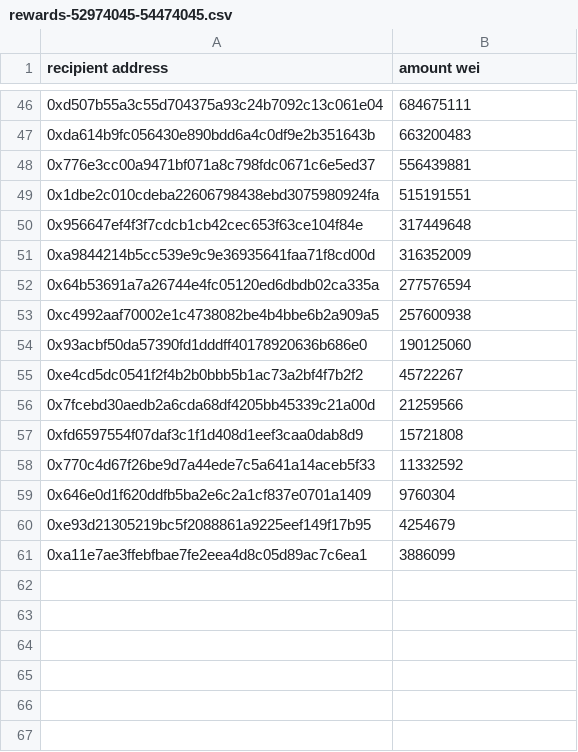
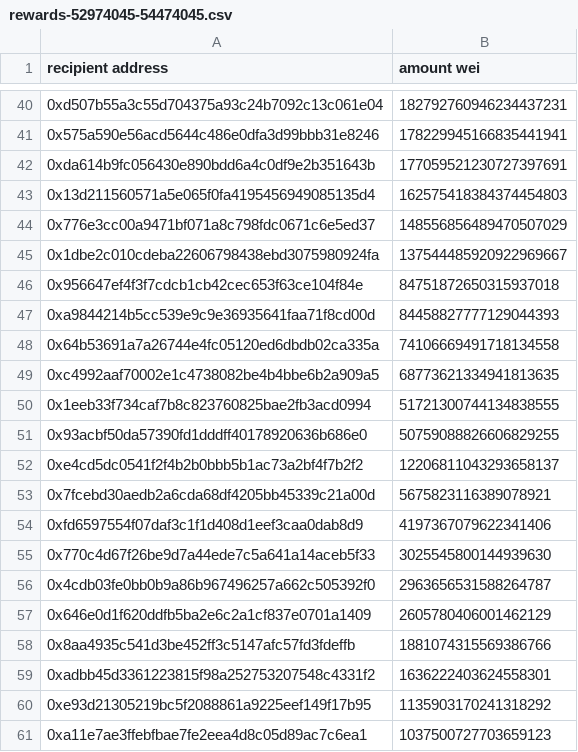
Before and after one commit to cyclofinance/cyclo.rewards, a CSV file: output/rewards-52974045-54474045.csv, drawn as a sheet; only a part is shown, gaps mark what is left out; the diff covers the shown part only.

```diff
--- a/output/rewards-52974045-54474045.csv
+++ b/output/rewards-52974045-54474045.csv
@@ -46,16 +40,22 @@ recipient address,amount wei
-0xd507b55a3c55d704375a93c24b7092c13c061e04,684675111
-0xda614b9fc056430e890bdd6a4c0df9e2b351643b,663200483
-0x776e3cc00a9471bf071a8c798fdc0671c6e5ed37,556439881
-0x1dbe2c010cdeba22606798438ebd3075980924fa,515191551
-0x956647ef4f3f7cdcb1cb42cec653f63ce104f84e,317449648
-0xa9844214b5cc539e9c9e36935641faa71f8cd00d,316352009
-0x64b53691a7a26744e4fc05120ed6dbdb02ca335a,277576594
-0xc4992aaf70002e1c4738082be4b4bbe6b2a909a5,257600938
-0x93acbf50da57390fd1dddff40178920636b686e0,190125060
-0xe4cd5dc0541f2f4b2b0bbb5b1ac73a2bf4f7b2f2,45722267
-0x7fcebd30aedb2a6cda68df4205bb45339c21a00d,21259566
-0xfd6597554f07daf3c1f1d408d1eef3caa0dab8d9,15721808
-0x770c4d67f26be9d7a44ede7c5a641a14aceb5f33,11332592
-0x646e0d1f620ddfb5ba2e6c2a1cf837e0701a1409,9760304
-0xe93d21305219bc5f2088861a9225eef149f17b95,4254679
-0xa11e7ae3ffebfbae7fe2eea4d8c05d89ac7c6ea1,3886099
+0xd507b55a3c55d704375a93c24b7092c13c061e04,182792760946234437231
+0x575a590e56acd5644c486e0dfa3d99bbb31e8246,178229945166835441941
+0xda614b9fc056430e890bdd6a4c0df9e2b351643b,177059521230727397691
+0x13d211560571a5e065f0fa4195456949085135d4,162575418384374454803
+0x776e3cc00a9471bf071a8c798fdc0671c6e5ed37,148556856489470507029
+0x1dbe2c010cdeba22606798438ebd3075980924fa,137544485920922969667
+0x956647ef4f3f7cdcb1cb42cec653f63ce104f84e,84751872650315937018
+0xa9844214b5cc539e9c9e36935641faa71f8cd00d,84458827777129044393
+0x64b53691a7a26744e4fc05120ed6dbdb02ca335a,74106669491718134558
+0xc4992aaf70002e1c4738082be4b4bbe6b2a909a5,68773621334941813635
+0x1eeb33f734caf7b8c823760825bae2fb3acd0994,51721300744134838555
+0x93acbf50da57390fd1dddff40178920636b686e0,50759088826606829255
+0xe4cd5dc0541f2f4b2b0bbb5b1ac73a2bf4f7b2f2,12206811043293658137
+0x7fcebd30aedb2a6cda68df4205bb45339c21a00d,5675823116389078921
+0xfd6597554f07daf3c1f1d408d1eef3caa0dab8d9,4197367079622341406
+0x770c4d67f26be9d7a44ede7c5a641a14aceb5f33,3025545800144939630
+0x4cdb03fe0bb0b9a86b967496257a662c505392f0,2963656531588264787
+0x646e0d1f620ddfb5ba2e6c2a1cf837e0701a1409,2605780406001462129
+0x8aa4935c541d3be452ff3c5147afc57fd3fdeffb,1881074315569386766
+0xadbb45d3361223815f98a252753207548c4331f2,1636222403624558301
+0xe93d21305219bc5f2088861a9225eef149f17b95,1135903170241318292
+0xa11e7ae3ffebfbae7fe2eea4d8c05d89ac7c6ea1,1037500727703659123
```
Also changed, not shown: 19 added rows, 25 removed rows and 19 edited cells elsewhere in this file, output/balances-52974045-54474045.csv, 6 other files.
